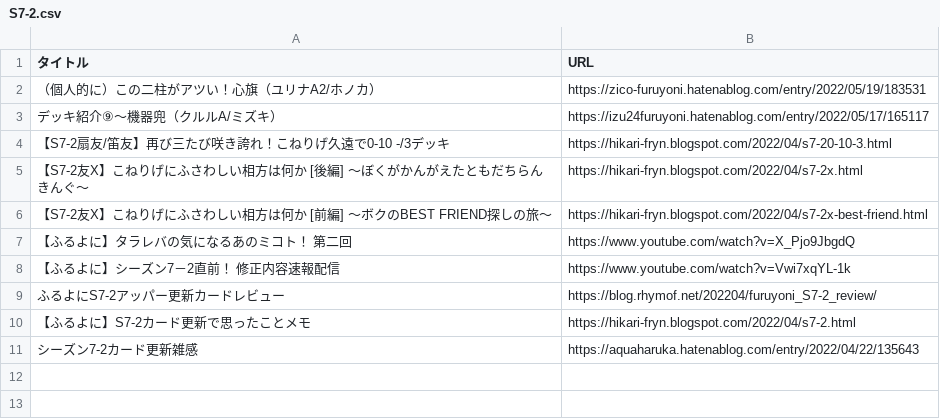
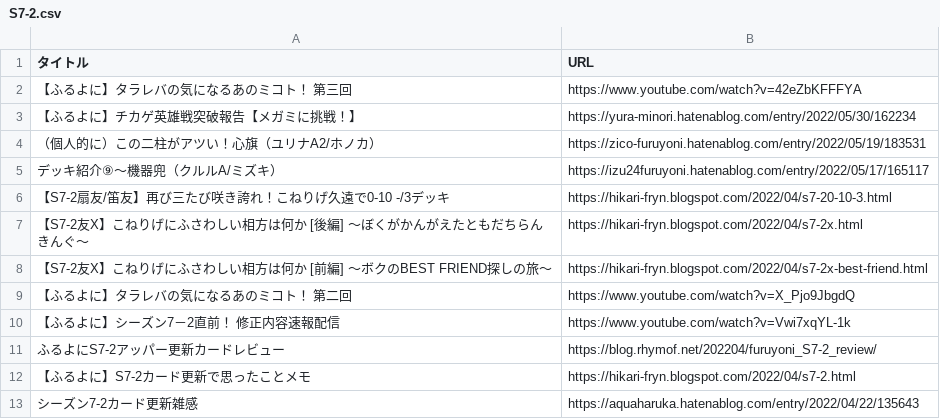
Before and after one commit to rhymof/furuyoni-post-list, a CSV file: S7-2.csv, drawn as a sheet; the diff names each change by its address in the sheet, - before the commit and + after, or states it on an @@ line.

```diff
--- a/S7-2.csv
+++ b/S7-2.csv
+row 2: 【ふるよに】タラレバの気になるあのミコト！ 第三回 | https://www.youtube.com/watch?v=42eZbKFFFYA
+row 3: 【ふるよに】チカゲ英雄戦突破報告【メガミに挑戦！】 | https://yura-minori.hatenablog.com/entry/2022/05/30/162234
```
Also changed, not shown: S7.csv.
